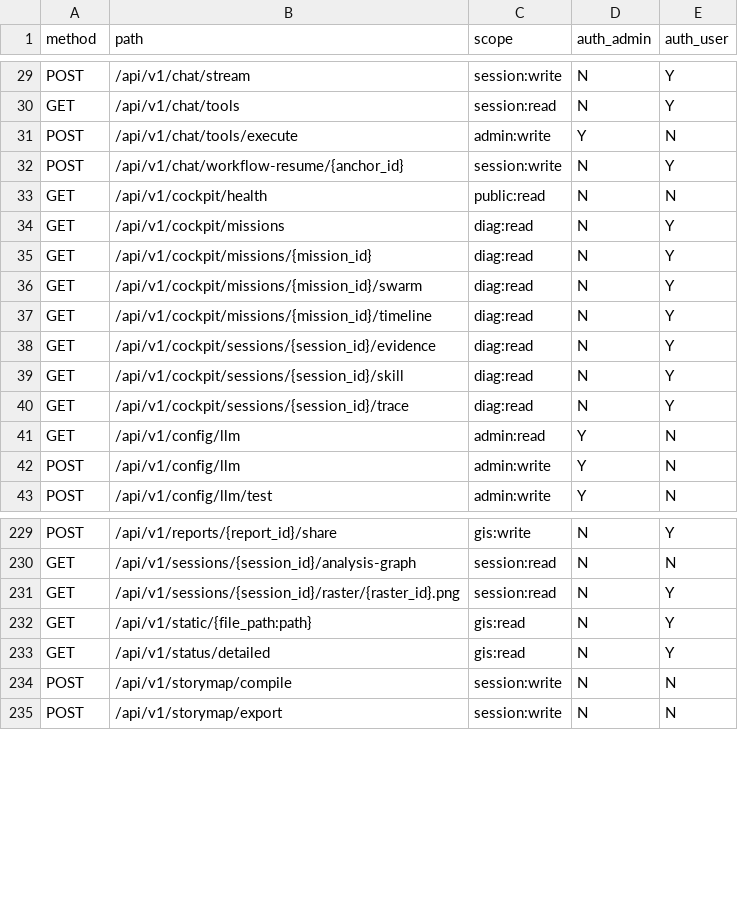
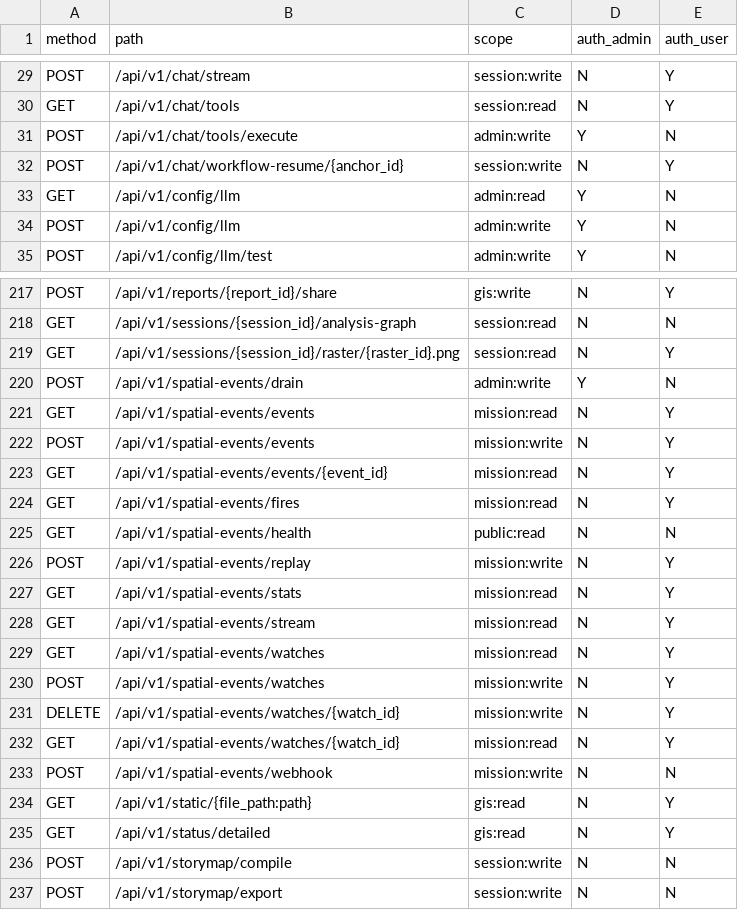
Before and after one commit to WindWang2/webgis-ai-agent, a CSV file: docs/dev/endpoint-scope-matrix.csv, drawn as a sheet; only a part is shown, gaps mark what is left out; removed rows and columns are numbered as before the commit, all else as after; the diff covers the shown part only; the diff names each change by its address in the sheet, - before the commit and + after, or states it on an @@ line.

Commit message:
fix(spatial-events): post-baseline convergence — scope rules, auth allowlist, watermark, snapshots
- generate_endpoint_scope_matrix：DOMAIN_RULES['portfolio']=projects:read
  （只读项目聚合投影）、['spatial-events']=(mission:read, mission:write)
  （mission portfolio control plane 消息面）+ /spatial-events/health
  OVERRIDES public:read；17 端点入矩阵
- test_api_auth_required：webhook 进 PUBLIC_MUTATING_ALLOWLIST（per-org
  HMAC 体内验签，401 on mismatch —— 与 verify_bridge_secret 同类）
- _contract_util EXCLUSIONS：GET /spatial-events/stream（SSE）
- ownership.migration_watermark 91→92（0092_spatial_events 分配后推进）
- OpenAPI/字段契约快照 additive 刷新 + structural baselines 显式抬
  （新工具 schema 计数/字节）+ 全套产物再生

本地验证：门禁集 176 过；spatial_events 单元+集成全绿；ruff 干净

```diff
--- a/docs/dev/endpoint-scope-matrix.csv
+++ b/docs/dev/endpoint-scope-matrix.csv
-row 33: GET | /api/v1/cockpit/health | public:read | N | N
-row 34: GET | /api/v1/cockpit/missions | diag:read | N | Y
-row 35: GET | /api/v1/cockpit/missions/{mission_id} | diag:read | N | Y
-row 36: GET | /api/v1/cockpit/missions/{mission_id}/swarm | diag:read | N | Y
-row 37: GET | /api/v1/cockpit/missions/{mission_id}/timeline | diag:read | N | Y
-row 38: GET | /api/v1/cockpit/sessions/{session_id}/evidence | diag:read | N | Y
-row 39: GET | /api/v1/cockpit/sessions/{session_id}/skill | diag:read | N | Y
-row 40: GET | /api/v1/cockpit/sessions/{session_id}/trace | diag:read | N | Y
+row 220: POST | /api/v1/spatial-events/drain | admin:write | Y | N
+row 221: GET | /api/v1/spatial-events/events | mission:read | N | Y
+row 222: POST | /api/v1/spatial-events/events | mission:write | N | Y
+row 223: GET | /api/v1/spatial-events/events/{event_id} | mission:read | N | Y
+row 224: GET | /api/v1/spatial-events/fires | mission:read | N | Y
+row 225: GET | /api/v1/spatial-events/health | public:read | N | N
+row 226: POST | /api/v1/spatial-events/replay | mission:write | N | Y
+row 227: GET | /api/v1/spatial-events/stats | mission:read | N | Y
+row 228: GET | /api/v1/spatial-events/stream | mission:read | N | Y
+row 229: GET | /api/v1/spatial-events/watches | mission:read | N | Y
+row 230: POST | /api/v1/spatial-events/watches | mission:write | N | Y
+row 231: DELETE | /api/v1/spatial-events/watches/{watch_id} | mission:write | N | Y
+row 232: GET | /api/v1/spatial-events/watches/{watch_id} | mission:read | N | Y
+row 233: POST | /api/v1/spatial-events/webhook | mission:write | N | N
```
Also changed, not shown: 3 added rows and 7 removed rows elsewhere in this file, 12 other files.
